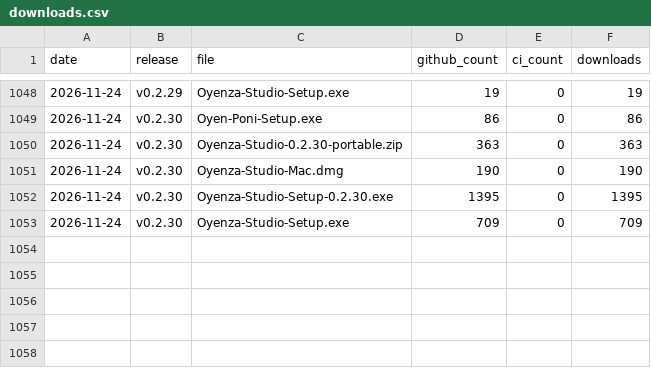
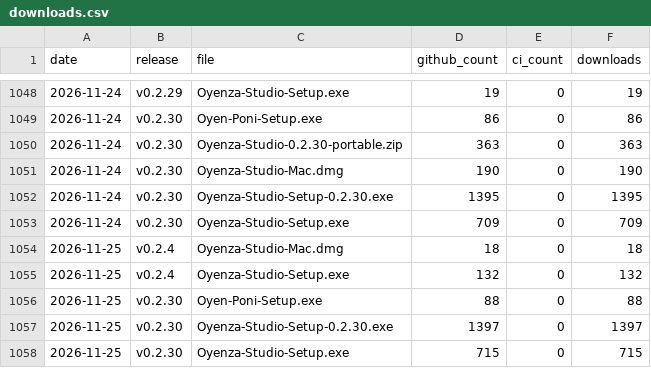
Before and after one commit to lucacadalora/oyenza-studio, a CSV file: data/downloads.csv, drawn as a sheet; only a part is shown, gaps mark what is left out.

```diff
--- a/data/downloads.csv
+++ b/data/downloads.csv
@@ -1053 +1053,6 @@ date,release,file,github_count,ci_count,downloads
 2026-11-24,v0.2.30,Oyenza-Studio-Setup.exe,709,0,709
+2026-11-25,v0.2.4,Oyenza-Studio-Mac.dmg,18,0,18
+2026-11-25,v0.2.4,Oyenza-Studio-Setup.exe,132,0,132
+2026-11-25,v0.2.30,Oyen-Poni-Setup.exe,88,0,88
+2026-11-25,v0.2.30,Oyenza-Studio-Setup-0.2.30.exe,1397,0,1397
+2026-11-25,v0.2.30,Oyenza-Studio-Setup.exe,715,0,715
```
Also changed, not shown: 4 other files.
